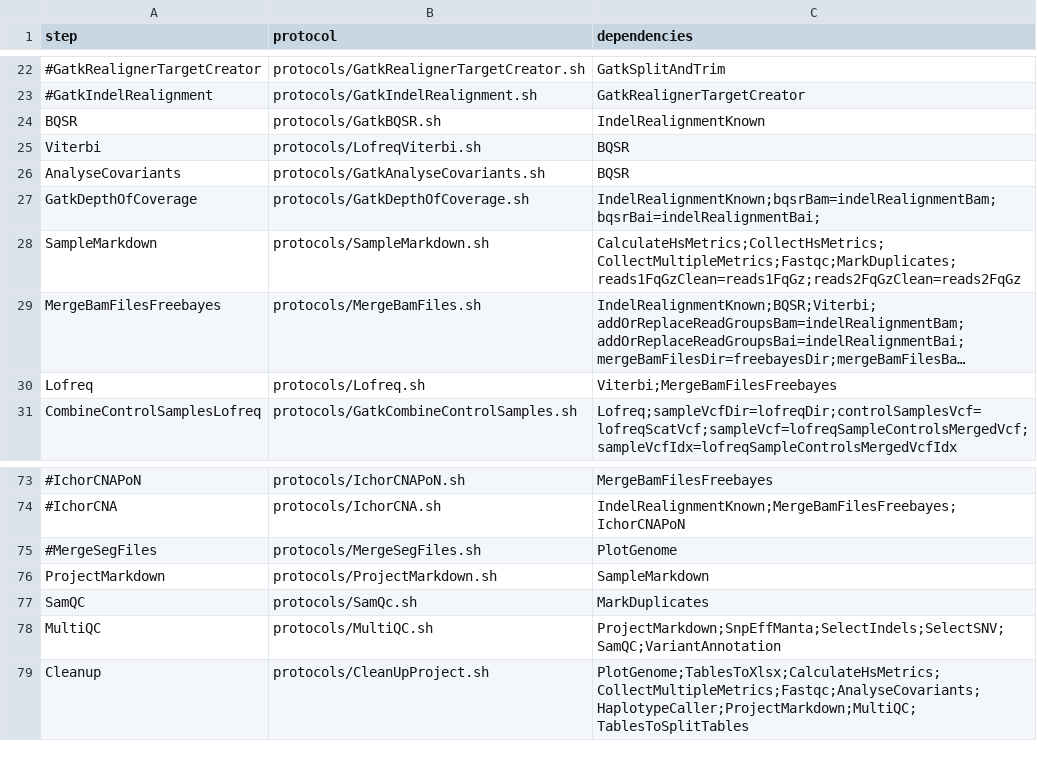
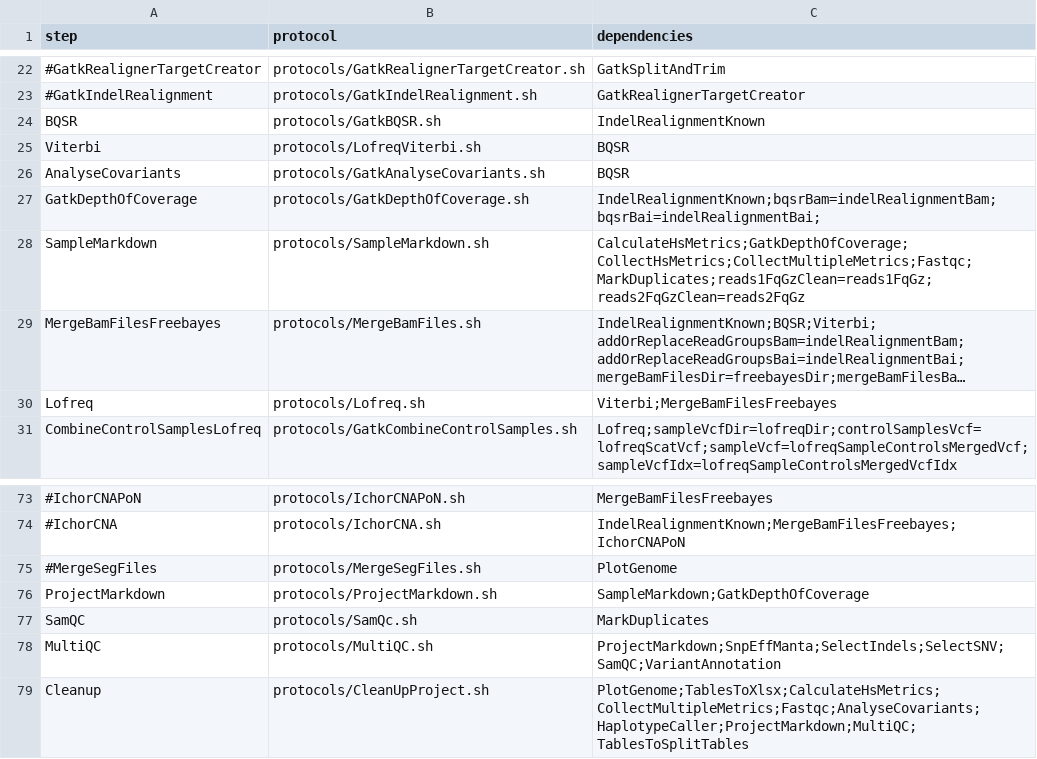
Before and after one commit to mmterpstra/molgenis-c5-TumorNormal, a CSV file: workflows/workflow_grch38.csv, drawn as a sheet; only a part is shown, gaps mark what is left out; long unchanged cells end in …; the diff names each change by its address in the sheet, - before the commit and + after, or states it on an @@ line.

```diff
--- a/workflows/workflow_grch38.csv
+++ b/workflows/workflow_grch38.csv
-C28 (dependencies): CalculateHsMetrics;CollectHsMetrics;CollectMultipleMetrics;Fastqc;MarkDuplicates;reads1FqGzClean=reads1FqGz;reads2FqGzClean=reads2FqGz
+C28 (dependencies): CalculateHsMetrics;GatkDepthOfCoverage;CollectHsMetrics;CollectMultipleMetrics;Fastqc;MarkDuplicates;reads1FqGzClean=reads1FqGz;reads2FqGzClean=reads2FqGz
-C76 (dependencies): SampleMarkdown
+C76 (dependencies): SampleMarkdown;GatkDepthOfCoverage
```
Also changed, not shown: workflows/workflow.csv, workflows/workflow_grch38_wgs.csv, 9 other files.
